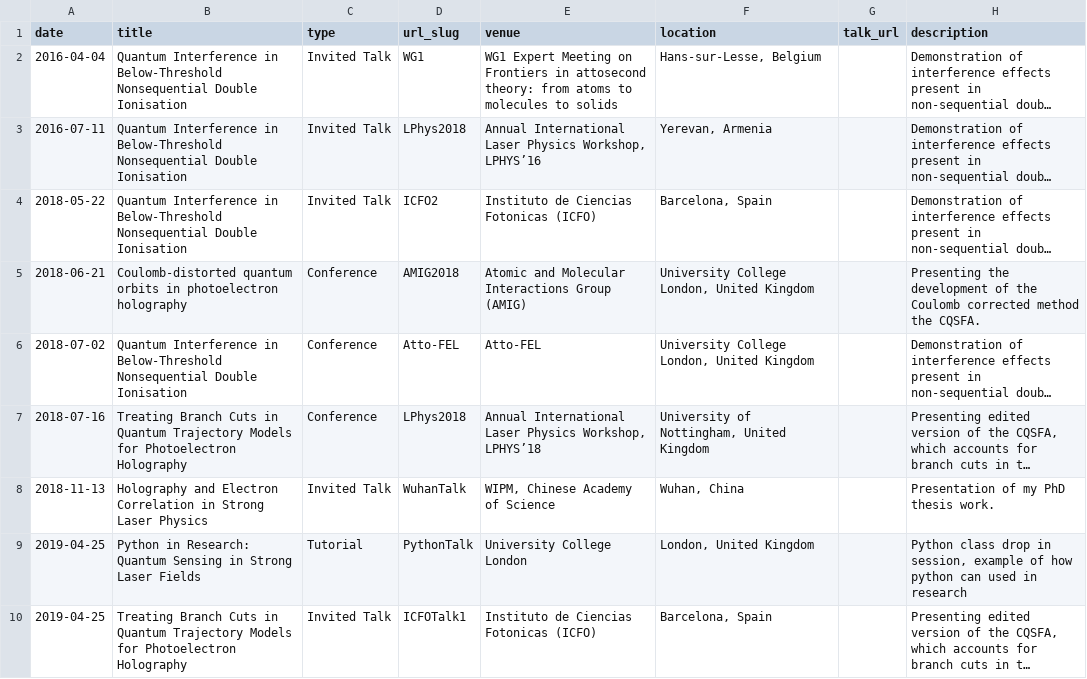
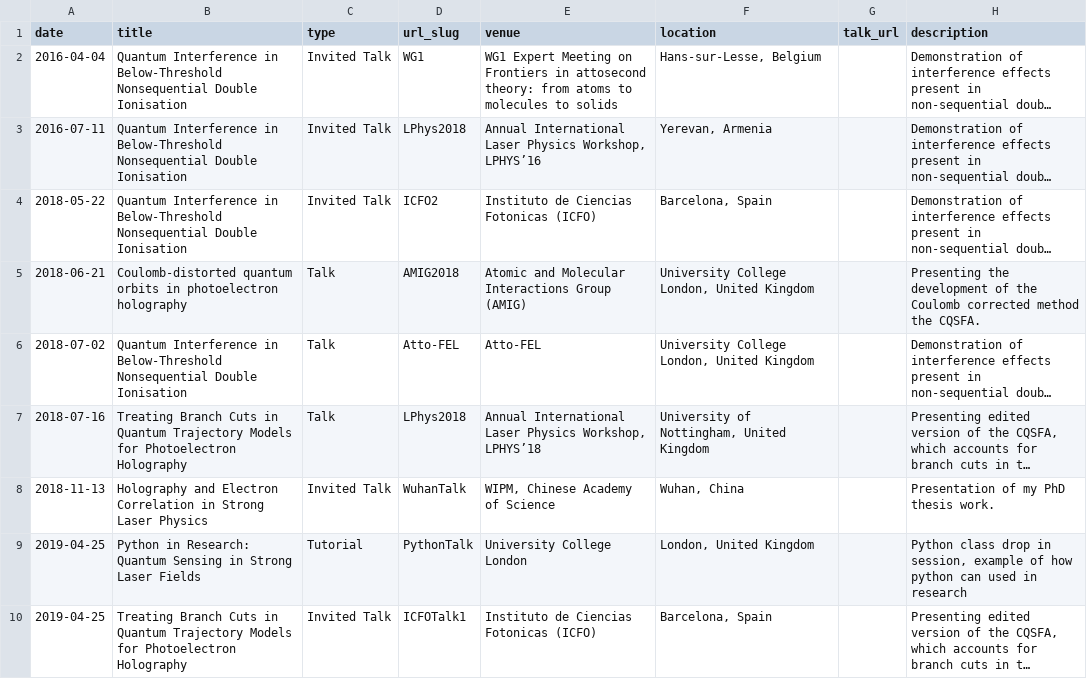
Before and after one commit to asmaxwell/academicpages.github.io, a CSV file: markdown_generator/talks.csv, drawn as a sheet; only a part is shown; long unchanged cells end in …; the diff covers the shown part only; the diff names each change by its address in the sheet, - before the commit and + after, or states it on an @@ line.

Commit message:
updating talks

```diff
--- a/markdown_generator/talks.csv
+++ b/markdown_generator/talks.csv
-C5:C7 (type): Conference
+C5:C7 (type): Talk
```
Also changed, not shown: 3 added rows and 4 edited cells elsewhere in this file, markdown_generator/publications.csv, 12 other files.
